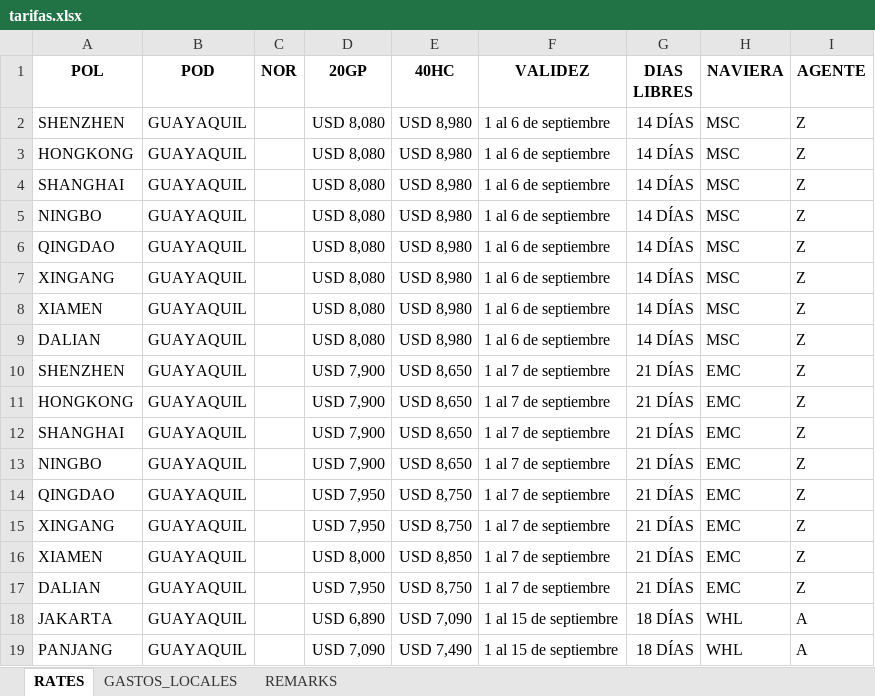
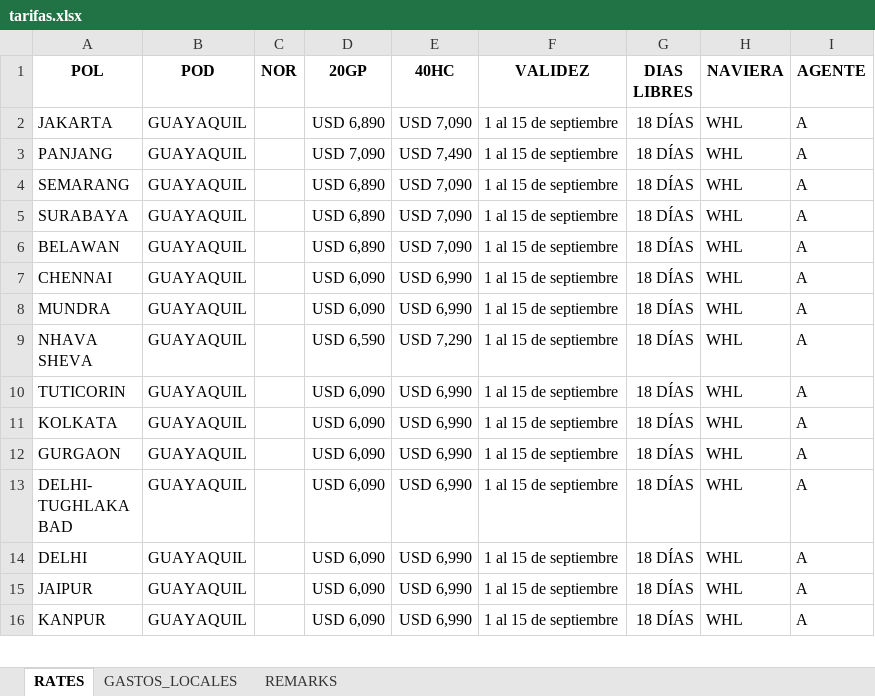
Before and after one commit to asiapac-hub/asiapac-rates, an Excel workbook: data/tarifas.xlsx, sheet RATES, drawn as a sheet; only a part is shown; the shorter side is filled out with more unchanged rows; values as stored, in another font and other column widths than the file's, no borders; removed rows and columns are numbered as before the commit, all else as after; the diff covers the shown part only; the diff names each change by its address in the sheet, - before the commit and + after, or states it on an @@ line.

```diff
--- a/data/tarifas.xlsx (sheet RATES)
+++ b/data/tarifas.xlsx (sheet RATES)
-row 2: SHENZHEN | GUAYAQUIL |  | USD 8,080 | USD 8,980 | 1 al 6 de septiembre | 14 DÍAS | MSC | Z
-row 3: HONGKONG | GUAYAQUIL |  | USD 8,080 | USD 8,980 | 1 al 6 de septiembre | 14 DÍAS | MSC | Z
-row 4: SHANGHAI | GUAYAQUIL |  | USD 8,080 | USD 8,980 | 1 al 6 de septiembre | 14 DÍAS | MSC | Z
-row 5: NINGBO | GUAYAQUIL |  | USD 8,080 | USD 8,980 | 1 al 6 de septiembre | 14 DÍAS | MSC | Z
-row 6: QINGDAO | GUAYAQUIL |  | USD 8,080 | USD 8,980 | 1 al 6 de septiembre | 14 DÍAS | MSC | Z
-row 7: XINGANG | GUAYAQUIL |  | USD 8,080 | USD 8,980 | 1 al 6 de septiembre | 14 DÍAS | MSC | Z
-row 8: XIAMEN | GUAYAQUIL |  | USD 8,080 | USD 8,980 | 1 al 6 de septiembre | 14 DÍAS | MSC | Z
-row 9: DALIAN | GUAYAQUIL |  | USD 8,080 | USD 8,980 | 1 al 6 de septiembre | 14 DÍAS | MSC | Z
-row 10: SHENZHEN | GUAYAQUIL |  | USD 7,900 | USD 8,650 | 1 al 7 de septiembre | 21 DÍAS | EMC | Z
-row 11: HONGKONG | GUAYAQUIL |  | USD 7,900 | USD 8,650 | 1 al 7 de septiembre | 21 DÍAS | EMC | Z
-row 12: SHANGHAI | GUAYAQUIL |  | USD 7,900 | USD 8,650 | 1 al 7 de septiembre | 21 DÍAS | EMC | Z
-row 13: NINGBO | GUAYAQUIL |  | USD 7,900 | USD 8,650 | 1 al 7 de septiembre | 21 DÍAS | EMC | Z
-row 14: QINGDAO | GUAYAQUIL |  | USD 7,950 | USD 8,750 | 1 al 7 de septiembre | 21 DÍAS | EMC | Z
-row 15: XINGANG | GUAYAQUIL |  | USD 7,950 | USD 8,750 | 1 al 7 de septiembre | 21 DÍAS | EMC | Z
-row 16: XIAMEN | GUAYAQUIL |  | USD 8,000 | USD 8,850 | 1 al 7 de septiembre | 21 DÍAS | EMC | Z
-row 17: DALIAN | GUAYAQUIL |  | USD 7,950 | USD 8,750 | 1 al 7 de septiembre | 21 DÍAS | EMC | Z
```
Also changed, not shown: 30 added rows and 5 removed rows elsewhere in this sheet, sheet REMARKS.
